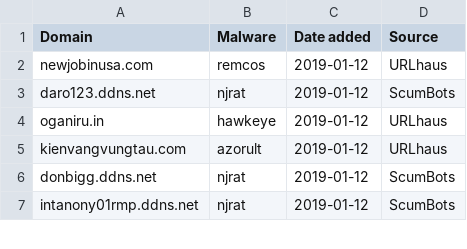
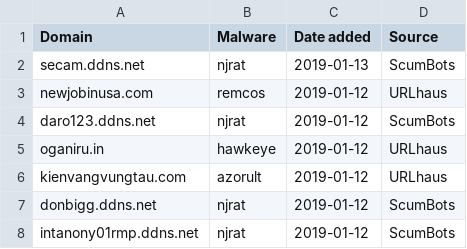
Before and after one commit to stamparm/blackbook, a CSV file: blackbook.csv, drawn as a sheet; only a part is shown.

Commit message:
Automatic update

```diff
--- a/blackbook.csv
+++ b/blackbook.csv
@@ -1,2 +1,3 @@
 Domain,Malware,Date added,Source
+secam.ddns.net,njrat,2019-01-13,ScumBots
 newjobinusa.com,remcos,2019-01-12,URLhaus
```
